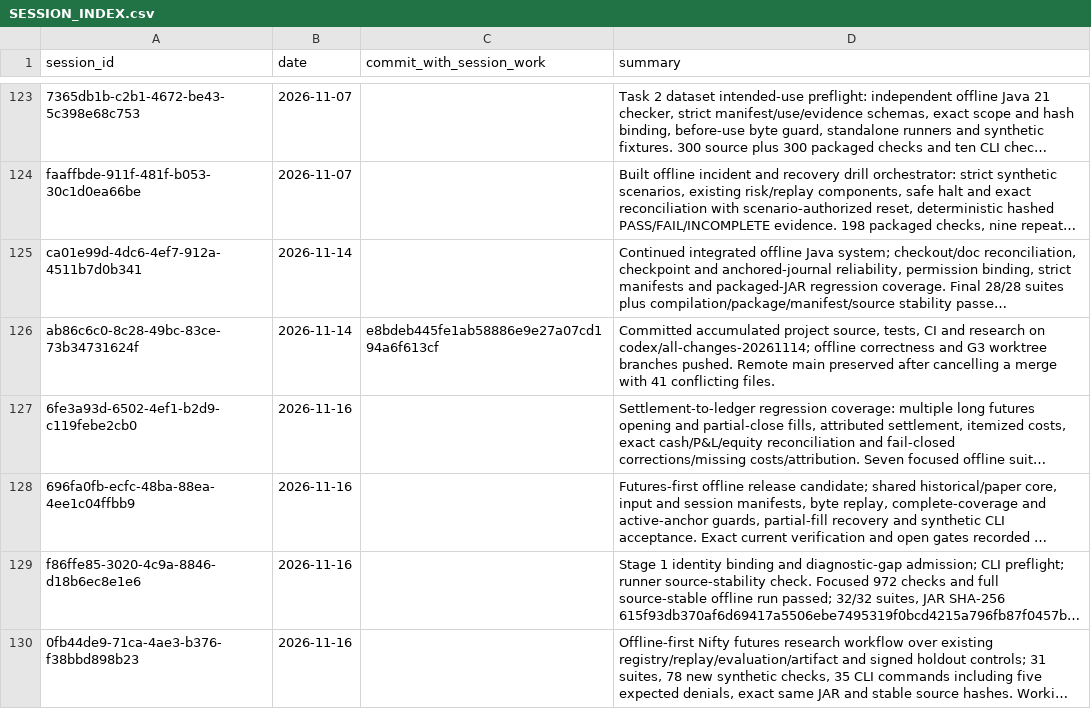
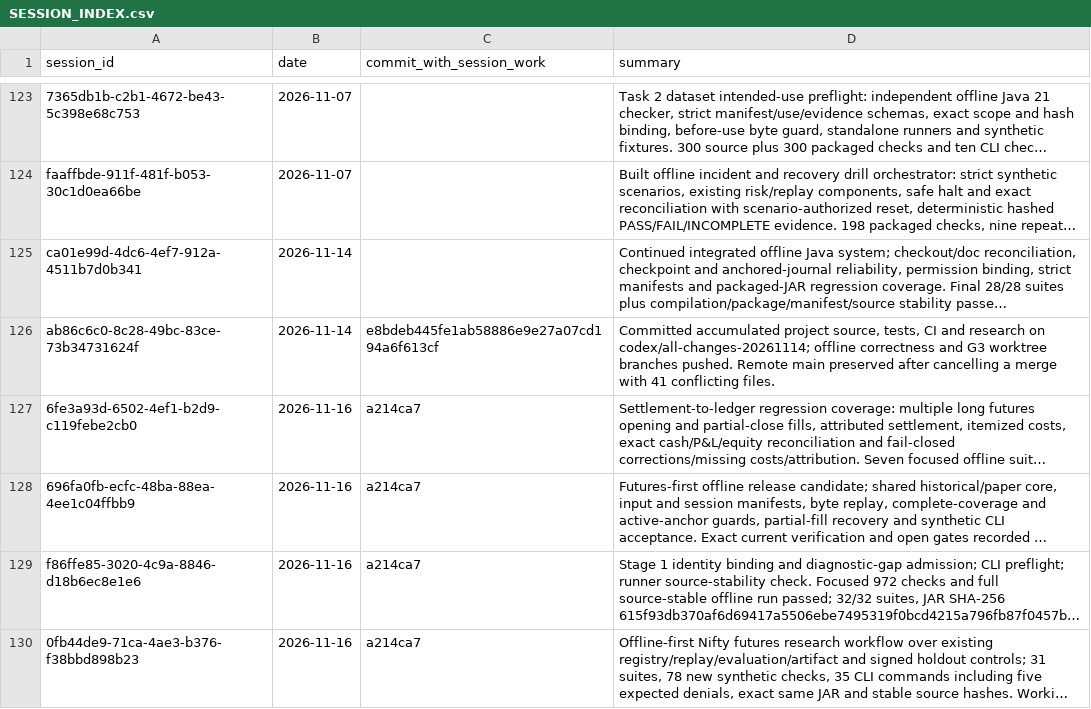
Before and after one commit to Mscient/Intra, a CSV file: research/SESSION_INDEX.csv, drawn as a sheet; only a part is shown, gaps mark what is left out; long unchanged cells end in …; the diff names each change by its address in the sheet, - before the commit and + after, or states it on an @@ line.

Commit message:
Record session commit references

```diff
--- a/research/SESSION_INDEX.csv
+++ b/research/SESSION_INDEX.csv
-C127:C130 (commit_with_session_work): (empty)
+C127:C130 (commit_with_session_work): a214ca7
```
